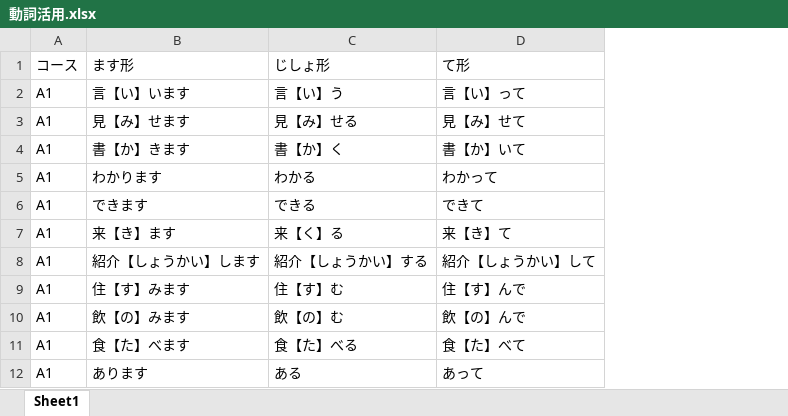
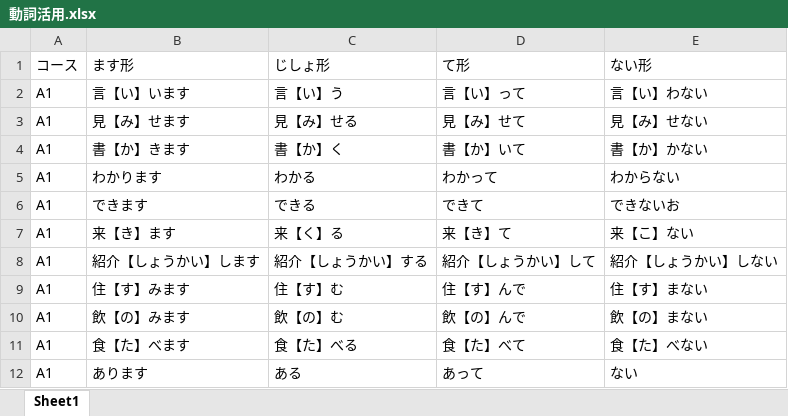
Before and after one commit to cpro-room/Irodori_Vform, an Excel workbook: 動詞活用.xlsx, sheet Sheet1, drawn as a sheet; only a part is shown; values as stored, in another font and other column widths than the file's, no borders; the diff names each change by its address in the sheet, - before the commit and + after, or states it on an @@ line.

```diff
--- a/動詞活用.xlsx (sheet Sheet1)
+++ b/動詞活用.xlsx (sheet Sheet1)
+column E (ない形), rows 2-12: 言【い】わない | 見【み】せない | 書【か】かない | わからない | できないお | 来【こ】ない | 紹介【しょうかい】しない | 住【す】まない | 飲【の】まない | 食【た】べない | ない
```
Also changed, not shown: 1 other file.
